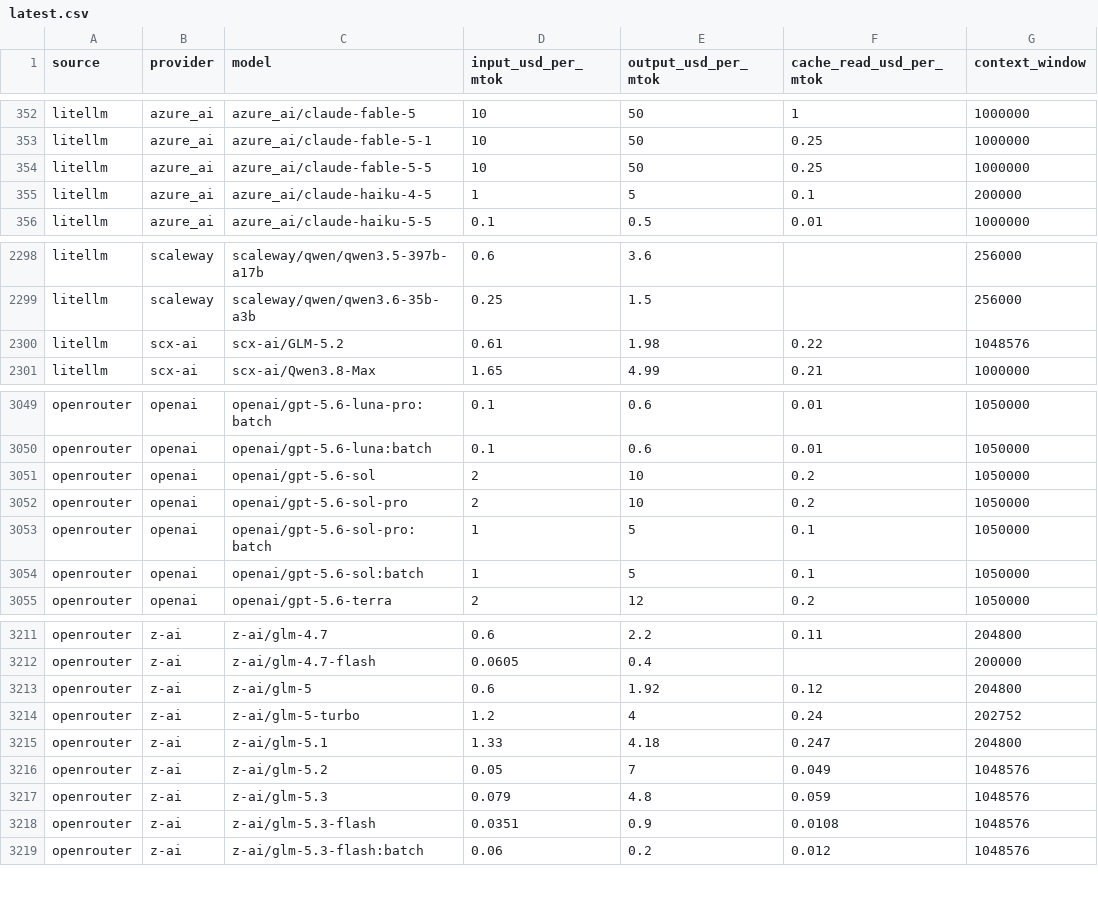
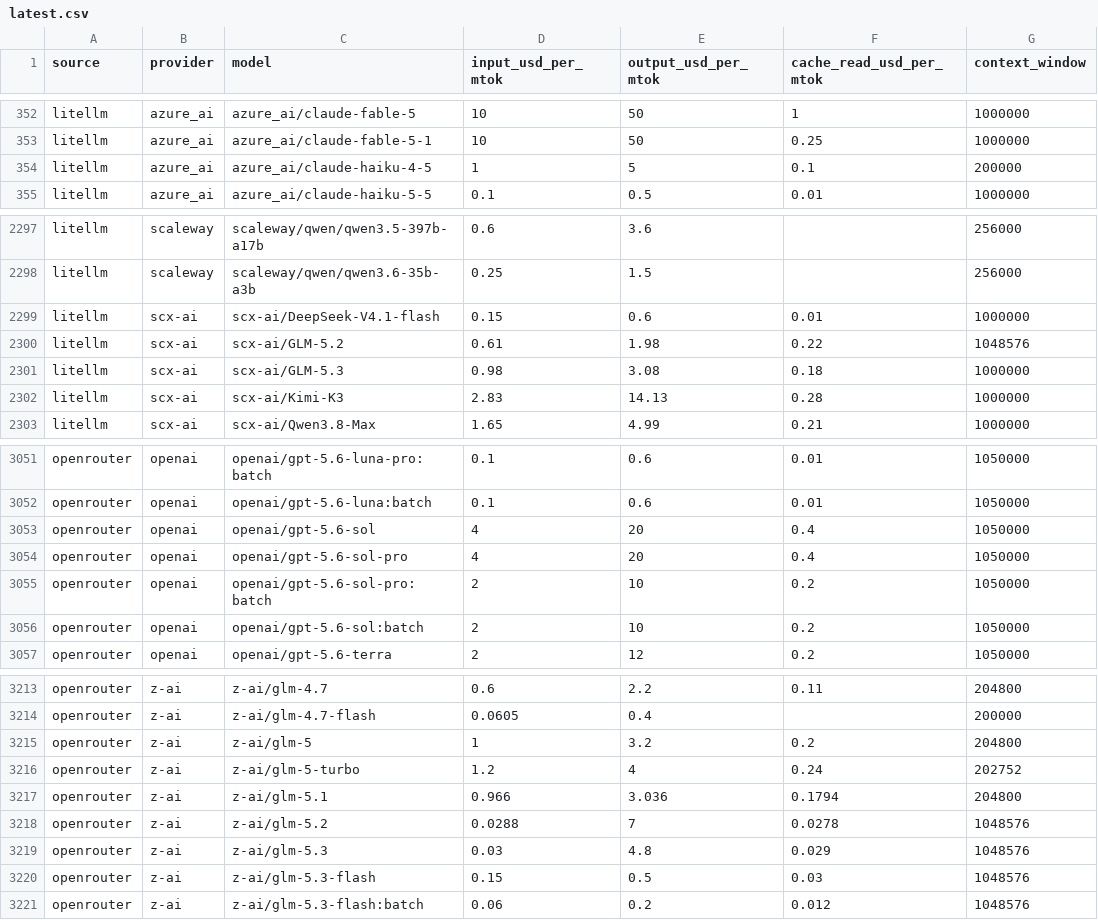
Before and after one commit to sophie-nguyenthuthuy/llm-pricing-history, a CSV file: data/latest.csv, drawn as a sheet; only a part is shown, gaps mark what is left out; the diff covers the shown part only.

```diff
--- a/data/latest.csv
+++ b/data/latest.csv
@@ -353,3 +353,2 @@ litellm,azure_ai,azure_ai/claude-fable-5,10,50,1,1000000
 litellm,azure_ai,azure_ai/claude-fable-5-1,10,50,0.25,1000000
-litellm,azure_ai,azure_ai/claude-fable-5-5,10,50,0.25,1000000
 litellm,azure_ai,azure_ai/claude-haiku-4-5,1,5,0.1,200000
@@ -2299,3 +2298,6 @@ litellm,scaleway,scaleway/qwen/qwen3.5-397b-a17b,0.6,3.6,,256000
 litellm,scaleway,scaleway/qwen/qwen3.6-35b-a3b,0.25,1.5,,256000
+litellm,scx-ai,scx-ai/DeepSeek-V4.1-flash,0.15,0.6,0.01,1000000
 litellm,scx-ai,scx-ai/GLM-5.2,0.61,1.98,0.22,1048576
+litellm,scx-ai,scx-ai/GLM-5.3,0.98,3.08,0.18,1000000
+litellm,scx-ai,scx-ai/Kimi-K3,2.83,14.13,0.28,1000000
 litellm,scx-ai,scx-ai/Qwen3.8-Max,1.65,4.99,0.21,1000000
@@ -3050,6 +3052,6 @@ openrouter,openai,openai/gpt-5.6-luna-pro:batch,0.1,0.6,0.01,1050000
 openrouter,openai,openai/gpt-5.6-luna:batch,0.1,0.6,0.01,1050000
-openrouter,openai,openai/gpt-5.6-sol,2,10,0.2,1050000
-openrouter,openai,openai/gpt-5.6-sol-pro,2,10,0.2,1050000
-openrouter,openai,openai/gpt-5.6-sol-pro:batch,1,5,0.1,1050000
-openrouter,openai,openai/gpt-5.6-sol:batch,1,5,0.1,1050000
+openrouter,openai,openai/gpt-5.6-sol,4,20,0.4,1050000
+openrouter,openai,openai/gpt-5.6-sol-pro,4,20,0.4,1050000
+openrouter,openai,openai/gpt-5.6-sol-pro:batch,2,10,0.2,1050000
+openrouter,openai,openai/gpt-5.6-sol:batch,2,10,0.2,1050000
 openrouter,openai,openai/gpt-5.6-terra,2,12,0.2,1050000
@@ -3212,8 +3214,8 @@ openrouter,z-ai,z-ai/glm-4.7,0.6,2.2,0.11,204800
 openrouter,z-ai,z-ai/glm-4.7-flash,0.0605,0.4,,200000
-openrouter,z-ai,z-ai/glm-5,0.6,1.92,0.12,204800
+openrouter,z-ai,z-ai/glm-5,1,3.2,0.2,204800
 openrouter,z-ai,z-ai/glm-5-turbo,1.2,4,0.24,202752
-openrouter,z-ai,z-ai/glm-5.1,1.33,4.18,0.247,204800
-openrouter,z-ai,z-ai/glm-5.2,0.05,7,0.049,1048576
-openrouter,z-ai,z-ai/glm-5.3,0.079,4.8,0.059,1048576
-openrouter,z-ai,z-ai/glm-5.3-flash,0.0351,0.9,0.0108,1048576
+openrouter,z-ai,z-ai/glm-5.1,0.966,3.036,0.1794,204800
+openrouter,z-ai,z-ai/glm-5.2,0.0288,7,0.0278,1048576
+openrouter,z-ai,z-ai/glm-5.3,0.03,4.8,0.029,1048576
+openrouter,z-ai,z-ai/glm-5.3-flash,0.15,0.5,0.03,1048576
 openrouter,z-ai,z-ai/glm-5.3-flash:batch,0.06,0.2,0.012,1048576
```
Also changed, not shown: 31 edited cells elsewhere in this file, data/history.csv.
